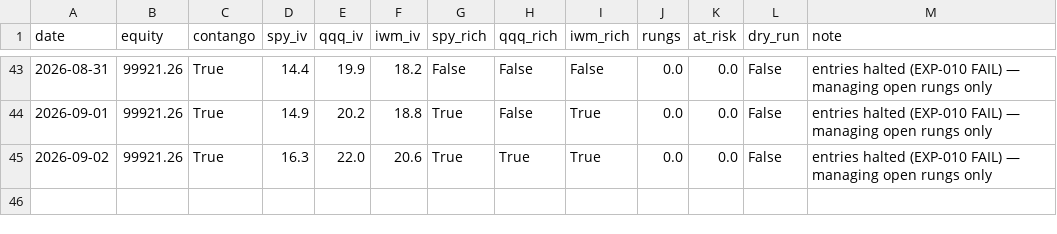
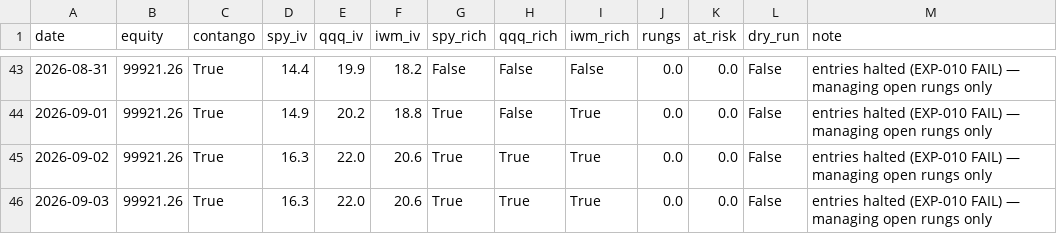
Before and after one commit to Tyler-Morton/BeatTheComp, a CSV file: volbot/volbot_log.csv, drawn as a sheet; only a part is shown, gaps mark what is left out; the diff names each change by its address in the sheet, - before the commit and + after, or states it on an @@ line.

```diff
--- a/volbot/volbot_log.csv
+++ b/volbot/volbot_log.csv
+row 46: 2026-09-03 | 99921.26 | True | 16.3 | 22.0 | 20.6 | True | True | True | 0.0 | 0.0 | False | entries halted (EXP-010 FAIL) — managing open rungs only
```
